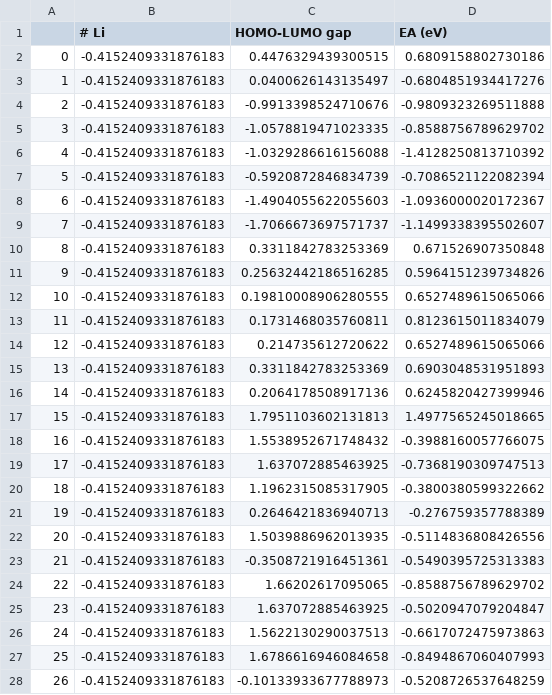
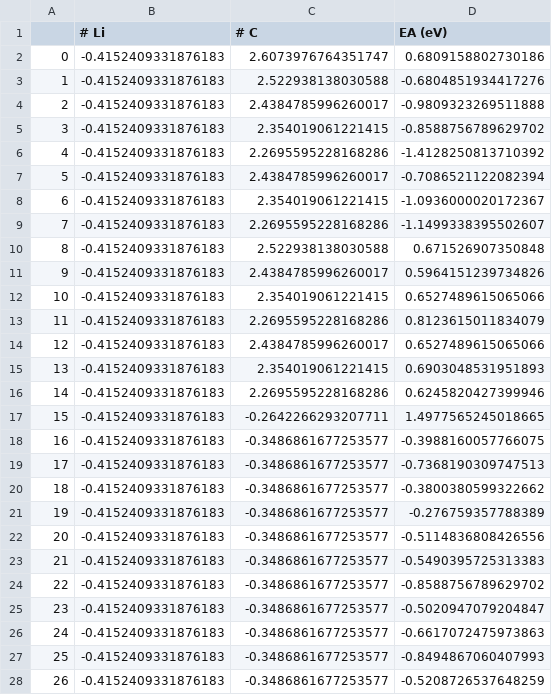
Before and after one commit to robert-kuramshin/dft-machine-learning, a CSV file: battery/res/no-comp/X_train_rfe_gbr.csv, drawn as a sheet; only a part is shown; the diff covers the shown part only.

```diff
--- a/battery/res/no-comp/X_train_rfe_gbr.csv
+++ b/battery/res/no-comp/X_train_rfe_gbr.csv
@@ -1,28 +1,28 @@
-,# Li,HOMO-LUMO gap,EA (eV)
-0,-0.4152409331876183,0.4476329439300515,0.6809158802730186
-1,-0.4152409331876183,0.0400626143135497,-0.6804851934417276
-2,-0.4152409331876183,-0.9913398524710676,-0.9809323269511888
-3,-0.4152409331876183,-1.0578819471023335,-0.8588756789629702
-4,-0.4152409331876183,-1.0329286616156088,-1.4128250813710392
-5,-0.4152409331876183,-0.5920872846834739,-0.7086521122082394
-6,-0.4152409331876183,-1.4904055622055603,-1.0936000020172367
-7,-0.4152409331876183,-1.7066673697571737,-1.1499338395502607
-8,-0.4152409331876183,0.3311842783253369,0.671526907350848
-9,-0.4152409331876183,0.25632442186516285,0.5964151239734826
-10,-0.4152409331876183,0.19810008906280555,0.6527489615065066
-11,-0.4152409331876183,0.1731468035760811,0.8123615011834079
-12,-0.4152409331876183,0.214735612720622,0.6527489615065066
-13,-0.4152409331876183,0.3311842783253369,0.6903048531951893
-14,-0.4152409331876183,0.2064178508917136,0.6245820427399946
-15,-0.4152409331876183,1.7951103602131813,1.4977565245018665
-16,-0.4152409331876183,1.5538952671748432,-0.3988160057766075
-17,-0.4152409331876183,1.637072885463925,-0.7368190309747513
-18,-0.4152409331876183,1.1962315085317905,-0.3800380599322662
-19,-0.4152409331876183,0.2646421836940713,-0.276759357788389
-20,-0.4152409331876183,1.5039886962013935,-0.5114836808426556
-21,-0.4152409331876183,-0.3508721916451361,-0.5490395725313383
-22,-0.4152409331876183,1.66202617095065,-0.8588756789629702
-23,-0.4152409331876183,1.637072885463925,-0.5020947079204847
-24,-0.4152409331876183,1.5622130290037513,-0.6617072475973863
-25,-0.4152409331876183,1.6786616946084658,-0.8494867060407993
-26,-0.4152409331876183,-0.10133933677788973,-0.5208726537648259
+,# Li,# C,EA (eV)
+0,-0.4152409331876183,2.6073976764351747,0.6809158802730186
+1,-0.4152409331876183,2.522938138030588,-0.6804851934417276
+2,-0.4152409331876183,2.4384785996260017,-0.9809323269511888
+3,-0.4152409331876183,2.354019061221415,-0.8588756789629702
+4,-0.4152409331876183,2.2695595228168286,-1.4128250813710392
+5,-0.4152409331876183,2.4384785996260017,-0.7086521122082394
+6,-0.4152409331876183,2.354019061221415,-1.0936000020172367
+7,-0.4152409331876183,2.2695595228168286,-1.1499338395502607
+8,-0.4152409331876183,2.522938138030588,0.671526907350848
+9,-0.4152409331876183,2.4384785996260017,0.5964151239734826
+10,-0.4152409331876183,2.354019061221415,0.6527489615065066
+11,-0.4152409331876183,2.2695595228168286,0.8123615011834079
+12,-0.4152409331876183,2.4384785996260017,0.6527489615065066
+13,-0.4152409331876183,2.354019061221415,0.6903048531951893
+14,-0.4152409331876183,2.2695595228168286,0.6245820427399946
+15,-0.4152409331876183,-0.2642266293207711,1.4977565245018665
+16,-0.4152409331876183,-0.3486861677253577,-0.3988160057766075
+17,-0.4152409331876183,-0.3486861677253577,-0.7368190309747513
+18,-0.4152409331876183,-0.3486861677253577,-0.3800380599322662
+19,-0.4152409331876183,-0.3486861677253577,-0.276759357788389
+20,-0.4152409331876183,-0.3486861677253577,-0.5114836808426556
+21,-0.4152409331876183,-0.3486861677253577,-0.5490395725313383
+22,-0.4152409331876183,-0.3486861677253577,-0.8588756789629702
+23,-0.4152409331876183,-0.3486861677253577,-0.5020947079204847
+24,-0.4152409331876183,-0.3486861677253577,-0.6617072475973863
+25,-0.4152409331876183,-0.3486861677253577,-0.8494867060407993
+26,-0.4152409331876183,-0.3486861677253577,-0.5208726537648259
```
Also changed, not shown: 82 edited cells elsewhere in this file, battery/res/no-comp/X_test_rfe_gbr.csv, battery/res/no-comp/feature_elim_gbr_compound.csv, 6 other files.
